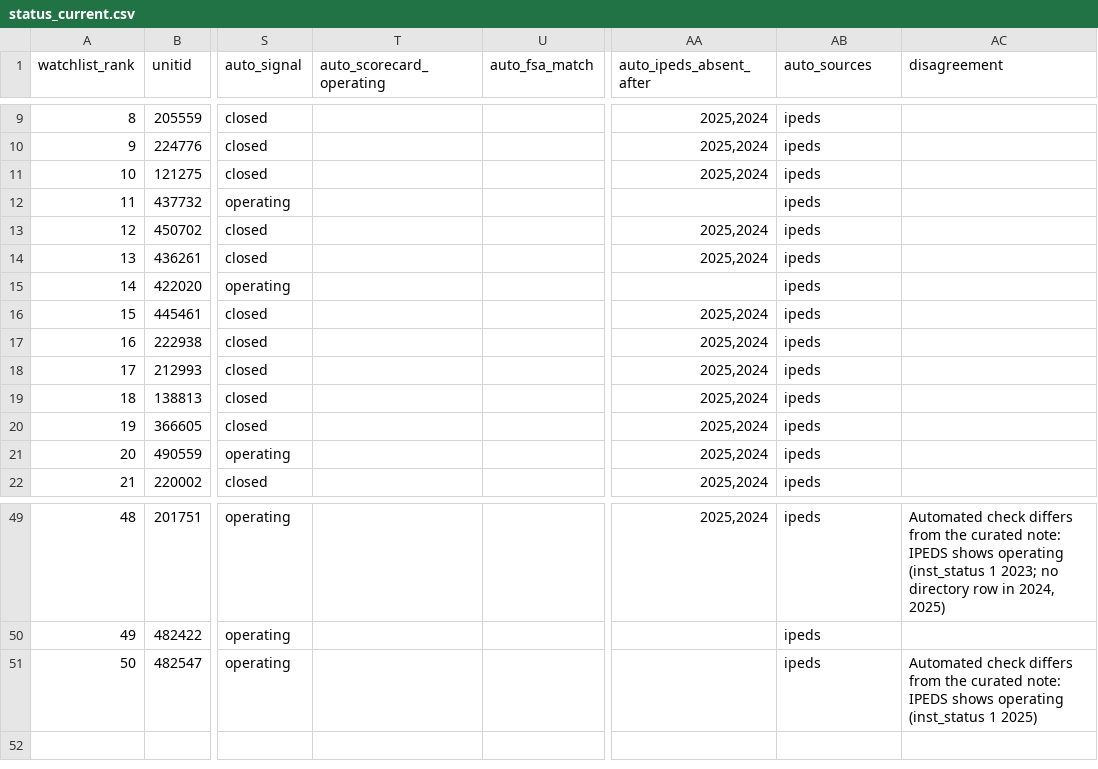
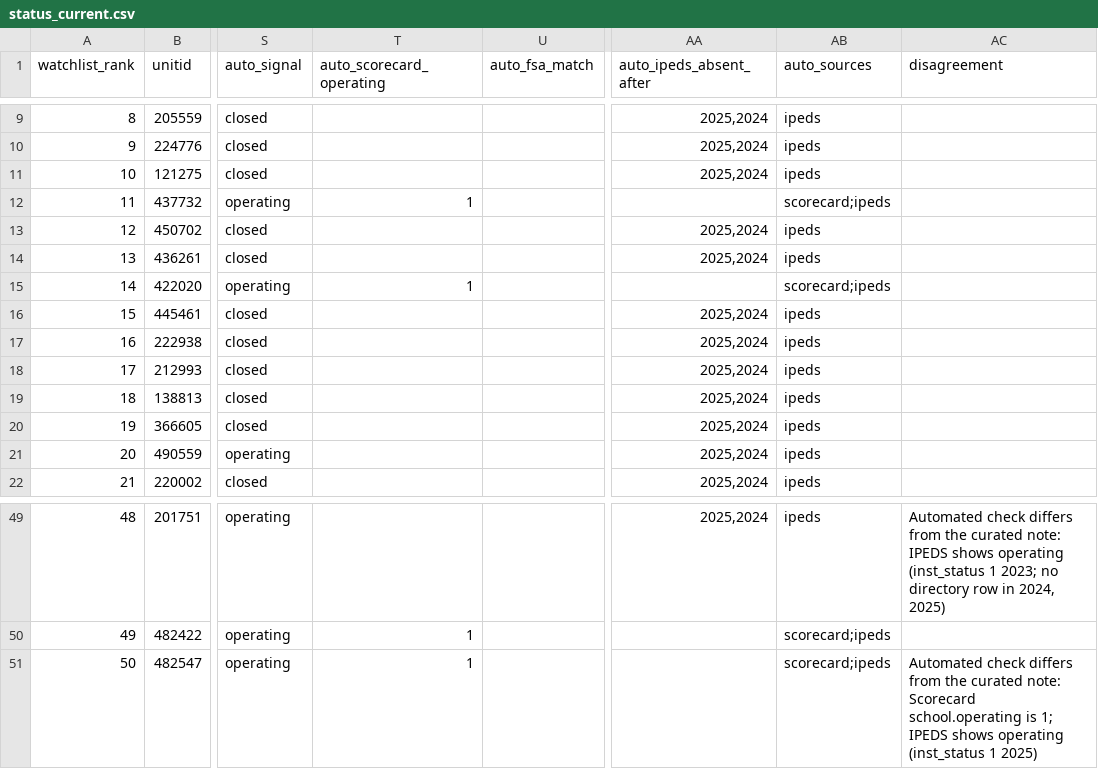
Before and after one commit to atnickallen/college-closure-early-warning, a CSV file: outputs/status_current.csv, drawn as a sheet; only a part is shown, gaps mark what is left out; the diff covers the shown part only; the diff names each change by its address in the sheet, - before the commit and + after, or states it on an @@ line.

```diff
--- a/outputs/status_current.csv
+++ b/outputs/status_current.csv
-T12 (auto_scorecard_operating): (empty)
+T12 (auto_scorecard_operating): 1
-AB12 (auto_sources): ipeds
+AB12 (auto_sources): scorecard;ipeds
-T15 (auto_scorecard_operating): (empty)
+T15 (auto_scorecard_operating): 1
-AB15 (auto_sources): ipeds
+AB15 (auto_sources): scorecard;ipeds
-T50:T51 (auto_scorecard_operating): (empty)
+T50:T51 (auto_scorecard_operating): 1
-AB50:AB51 (auto_sources): ipeds
+AB50:AB51 (auto_sources): scorecard;ipeds
-AC51 (disagreement): …curated note: IPEDS shows…
+AC51 (disagreement): …curated note: Scorecard school.operating is 1; IPEDS shows…
```
Also changed, not shown: 35 edited cells elsewhere in this file, 2 other files.
